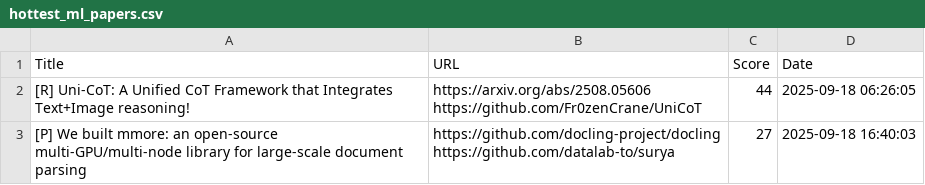
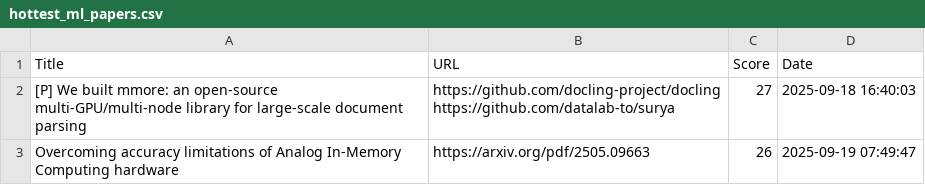
Before and after one commit to alishobeiri/Popular-ML-Projects, a CSV file: hottest_ml_papers.csv, drawn as a sheet; removed rows and columns are numbered as before the commit, all else as after; ↵ is a line break in a cell; the diff names each change by its address in the sheet, - before the commit and + after, or states it on an @@ line.

Commit message:
Update results from latest_papers.py script

```diff
--- a/hottest_ml_papers.csv
+++ b/hottest_ml_papers.csv
-row 2: [R] Uni-CoT: A Unified CoT Framework that Integrates Text+Image reasoning! | https://arxiv.org/abs/2508.05606 ↵ https://github.com/Fr0zenCrane/UniCoT | 44 | 2025-09-18 06:26:05
+row 3: Overcoming accuracy limitations of Analog In-Memory Computing hardware | https://arxiv.org/pdf/2505.09663 | 26 | 2025-09-19 07:49:47
```
Also changed, not shown: 1 other file.
